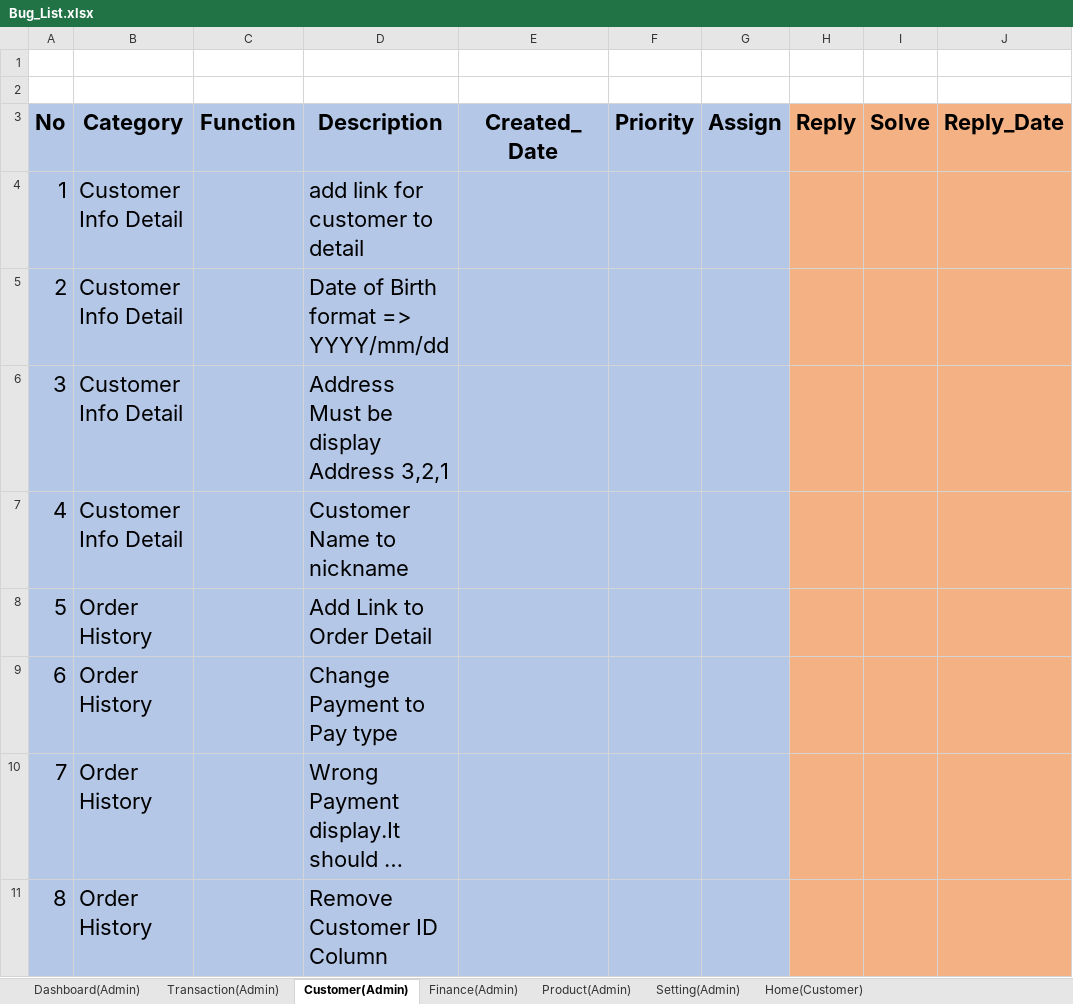
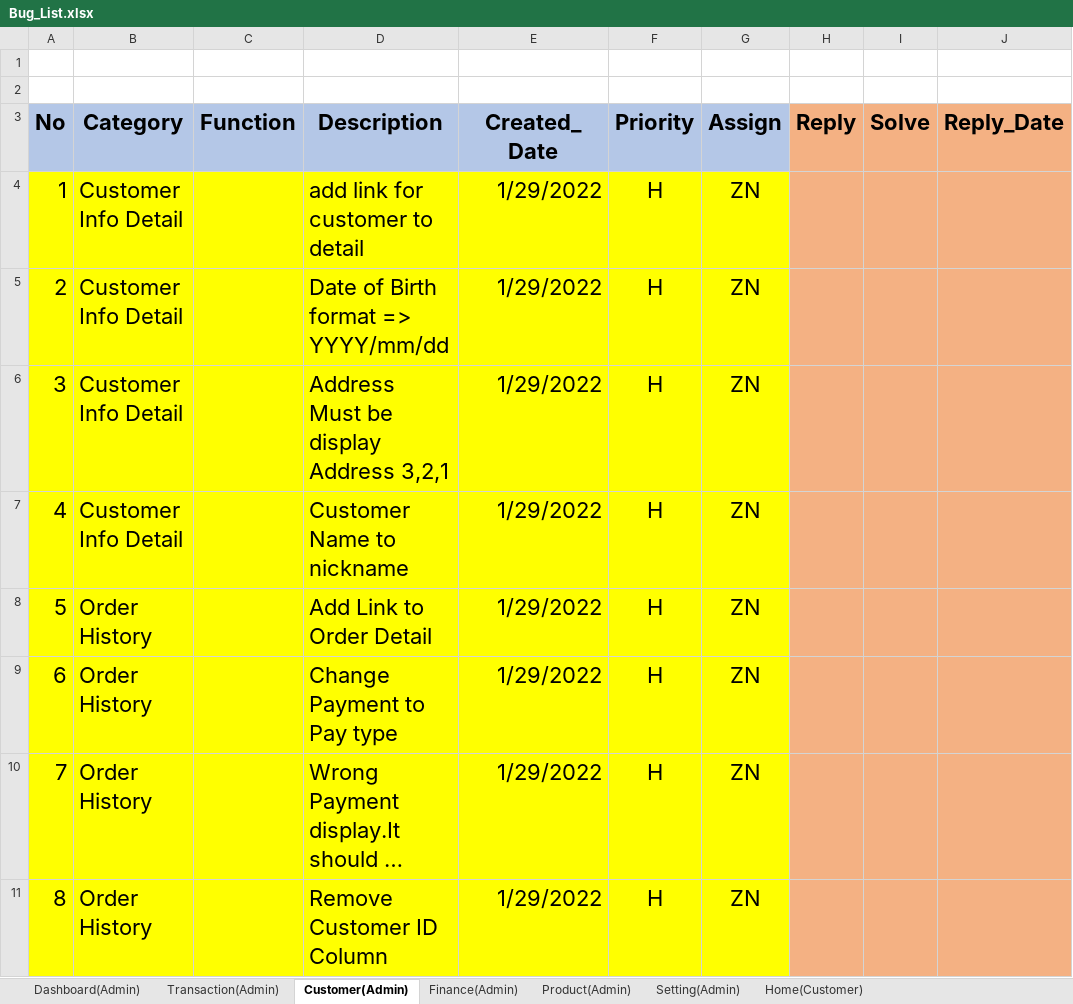
Before and after one commit to LK1130/food_lab_doc, an Excel workbook: 02.Design Document/Bug_List.xlsx, sheet Customer(Admin), drawn as a sheet; only a part is shown; long unchanged cells end in …; values as stored, in another font and other column widths than the file's, no borders; the diff covers the shown part only; the diff names each change by its address in the sheet, - before the commit and + after, or states it on an @@ line.

```diff
--- a/02.Design Document/Bug_List.xlsx (sheet Customer(Admin))
+++ b/02.Design Document/Bug_List.xlsx (sheet Customer(Admin))
-A4:G11 fill: #B4C7E7
+A4:G11 fill: #FFFF00
-E4:E11 (Created_Date): (empty)
+E4:E11 (Created_Date): 1/29/2022
-F4:F11 (Priority): (empty)
+F4:F11 (Priority): H
-G4:G11 (Assign): (empty)
+G4:G11 (Assign): ZN
```
Also changed, not shown: 21 edited cells and cell formats elsewhere in this sheet, sheet Setting(Admin), sheet Product(Admin), sheet Finance(Admin), sheet Transaction(Admin), sheet Dashboard(Admin), sheet Home(Customer), 02.Design Document/Project Management.xlsx, 1 other file.
